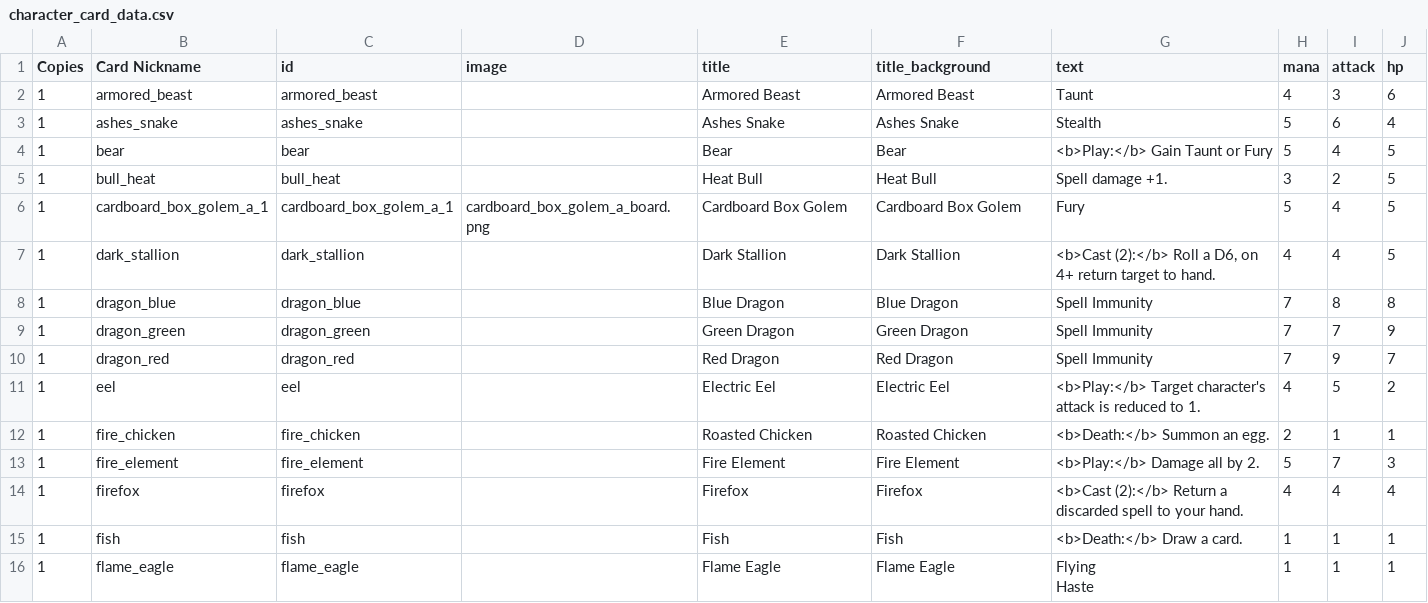
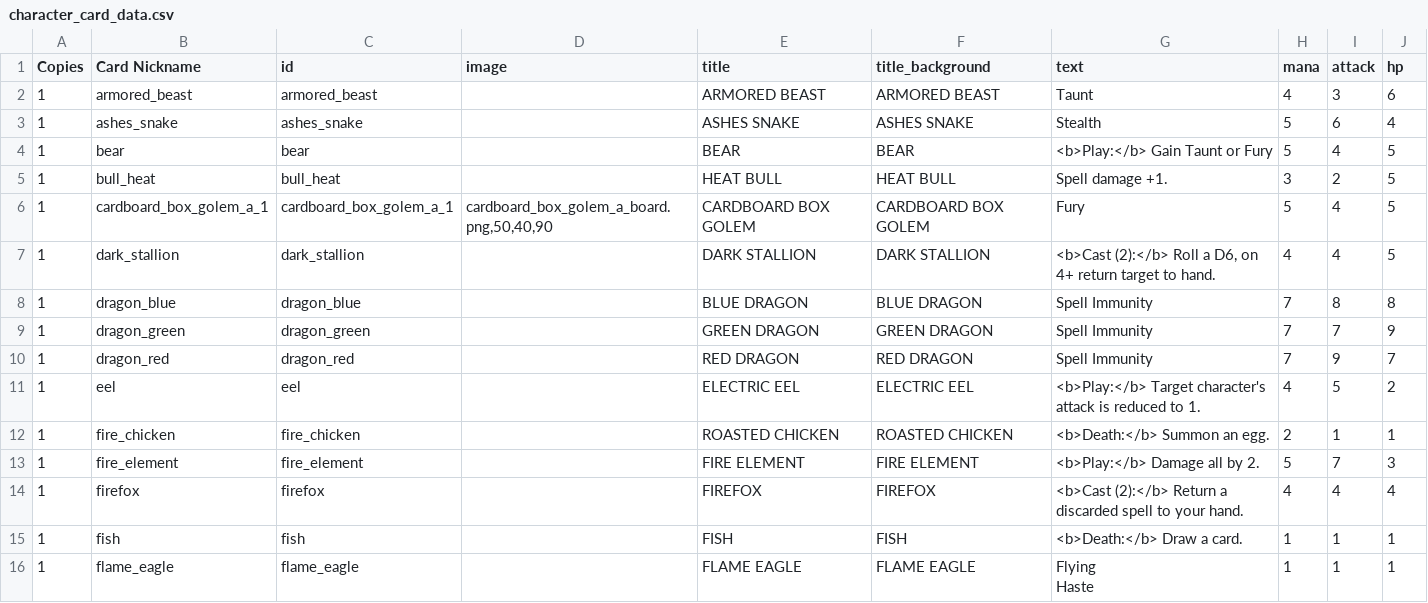
Before and after one commit to pixelgeist/cardsaga-tcg-data, a CSV file: character_card_data.csv, drawn as a sheet; only a part is shown; the diff covers the shown part only.

```diff
--- a/character_card_data.csv
+++ b/character_card_data.csv
@@ -1,17 +1,17 @@
 Copies,Card Nickname,id,image,title,title_background,text,mana,attack,hp
-1,armored_beast,armored_beast,"",Armored Beast,Armored Beast,"Taunt",4,3,6
-1,ashes_snake,ashes_snake,"",Ashes Snake,Ashes Snake,"Stealth",5,6,4
-1,bear,bear,"",Bear,Bear,"<b>Play:</b> Gain Taunt or Fury",5,4,5
-1,bull_heat,bull_heat,"",Heat Bull,Heat Bull,"Spell damage +1.",3,2,5
-1,cardboard_box_golem_a_1,cardboard_box_golem_a_1,"cardboard_box_golem_a_board.png",Cardboard Box Golem,Cardboard Box Golem,"Fury",5,4,5
-1,dark_stallion,dark_stallion,"",Dark Stallion,Dark Stallion,"<b>Cast (2):</b> Roll a D6, on 4+ return target to hand.",4,4,5
-1,dragon_blue,dragon_blue,"",Blue Dragon,Blue Dragon,"Spell Immunity",7,8,8
-1,dragon_green,dragon_green,"",Green Dragon,Green Dragon,"Spell Immunity",7,7,9
-1,dragon_red,dragon_red,"",Red Dragon,Red Dragon,"Spell Immunity",7,9,7
-1,eel,eel,"",Electric Eel,Electric Eel,"<b>Play:</b> Target character's attack is reduced to 1.",4,5,2
-1,fire_chicken,fire_chicken,"",Roasted Chicken,Roasted Chicken,"<b>Death:</b> Summon an egg.",2,1,1
-1,fire_element,fire_element,"",Fire Element,Fire Element,"<b>Play:</b> Damage all by 2.",5,7,3
-1,firefox,firefox,"",Firefox,Firefox,"<b>Cast (2):</b> Return a discarded spell to your hand.",4,4,4
-1,fish,fish,"",Fish,Fish,"<b>Death:</b> Draw a card.",1,1,1
-1,flame_eagle,flame_eagle,"",Flame Eagle,Flame Eagle,"Flying
-Haste",1,1,1
+1,armored_beast,armored_beast,"",ARMORED BEAST,ARMORED BEAST,"Taunt",4,3,6
+1,ashes_snake,ashes_snake,"",ASHES SNAKE,ASHES SNAKE,"Stealth",5,6,4
+1,bear,bear,"",BEAR,BEAR,"<b>Play:</b> Gain Taunt or Fury",5,4,5
+1,bull_heat,bull_heat,"",HEAT BULL,HEAT BULL,"Spell damage +1.",3,2,5
+1,cardboard_box_golem_a_1,cardboard_box_golem_a_1,"cardboard_box_golem_a_board.png,50,40,90",CARDBOARD BOX GOLEM,CARDBOARD BOX GOLEM,"Fury",5,4,5
+1,dark_stallion,dark_stallion,"",DARK STALLION,DARK STALLION,"<b>Cast (2):</b> Roll a D6, on 4+ return target to hand.",4,4,5
+1,dragon_blue,dragon_blue,"",BLUE DRAGON,BLUE DRAGON,"Spell Immunity",7,8,8
+1,dragon_green,dragon_green,"",GREEN DRAGON,GREEN DRAGON,"Spell Immunity",7,7,9
+1,dragon_red,dragon_red,"",RED DRAGON,RED DRAGON,"Spell Immunity",7,9,7
+1,eel,eel,"",ELECTRIC EEL,ELECTRIC EEL,"<b>Play:</b> Target character's attack is reduced to 1.",4,5,2
+1,fire_chicken,fire_chicken,"",ROASTED CHICKEN,ROASTED CHICKEN,"<b>Death:</b> Summon an egg.",2,1,1
+1,fire_element,fire_element,"",FIRE ELEMENT,FIRE ELEMENT,"<b>Play:</b> Damage all by 2.",5,7,3
+1,firefox,firefox,"",FIREFOX,FIREFOX,"<b>Cast (2):</b> Return a discarded spell to your hand.",4,4,4
+1,fish,fish,"",FISH,FISH,"<b>Death:</b> Draw a card.",1,1,1
+1,flame_eagle,flame_eagle,"",FLAME EAGLE,FLAME EAGLE,"Flying
+Haste",1,1,1
```
Also changed, not shown: 59 edited cells elsewhere in this file, artifact_card_data.csv, equipment_card_data.csv, 3 other files.
